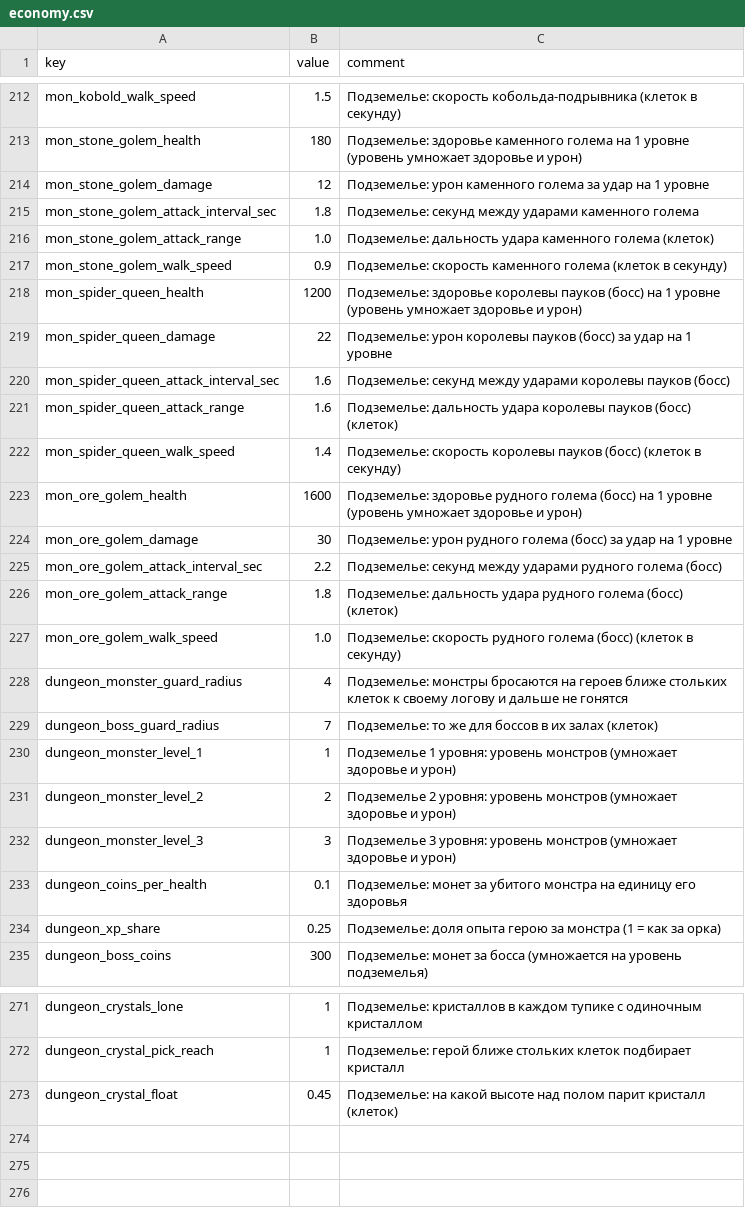
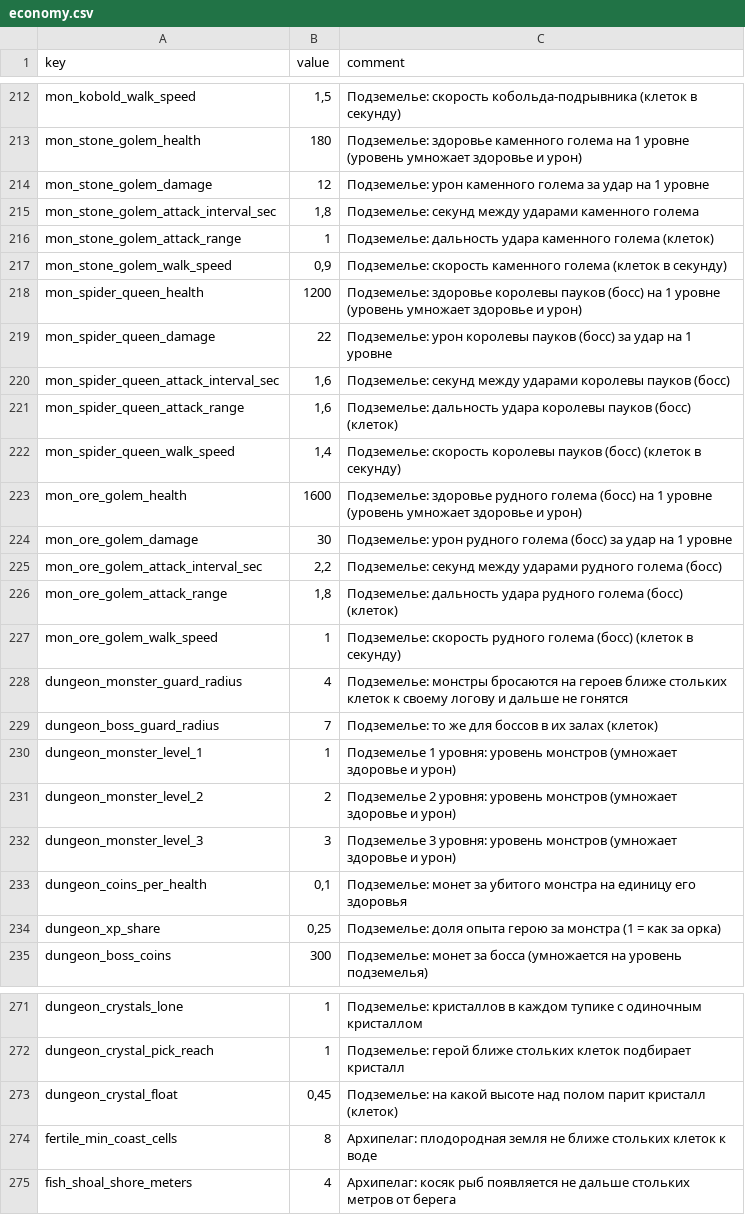
Before and after one commit to Safronov-Siarhei/CityBuilding, a CSV file: Assets/_Project/Balance/economy.csv, drawn as a sheet; only a part is shown, gaps mark what is left out; the diff covers the shown part only; the diff names each change by its address in the sheet, - before the commit and + after, or states it on an @@ line.

```diff
--- a/Assets/_Project/Balance/economy.csv
+++ b/Assets/_Project/Balance/economy.csv
-B212 (value): 1.5
+B212 (value): 1,5
-B215 (value): 1.8
+B215 (value): 1,8
-B216 (value): 1.0
+B216 (value): 1
-B217 (value): 0.9
+B217 (value): 0,9
-B220:B221 (value): 1.6
+B220:B221 (value): 1,6
-B222 (value): 1.4
+B222 (value): 1,4
-B225 (value): 2.2
+B225 (value): 2,2
-B226 (value): 1.8
+B226 (value): 1,8
-B227 (value): 1.0
+B227 (value): 1
-B233 (value): 0.1
+B233 (value): 0,1
-B234 (value): 0.25
+B234 (value): 0,25
-B273 (value): 0.45
+B273 (value): 0,45
+row 274: fertile_min_coast_cells | 8 | Архипелаг: плодородная земля не ближе стольких клеток к воде
+row 275: fish_shoal_shore_meters | 4 | Архипелаг: косяк рыб появляется не дальше стольких метров от берега
```
Also changed, not shown: 27 edited cells elsewhere in this file, Assets/_Project/Balance/localization.csv, 7 other files.
